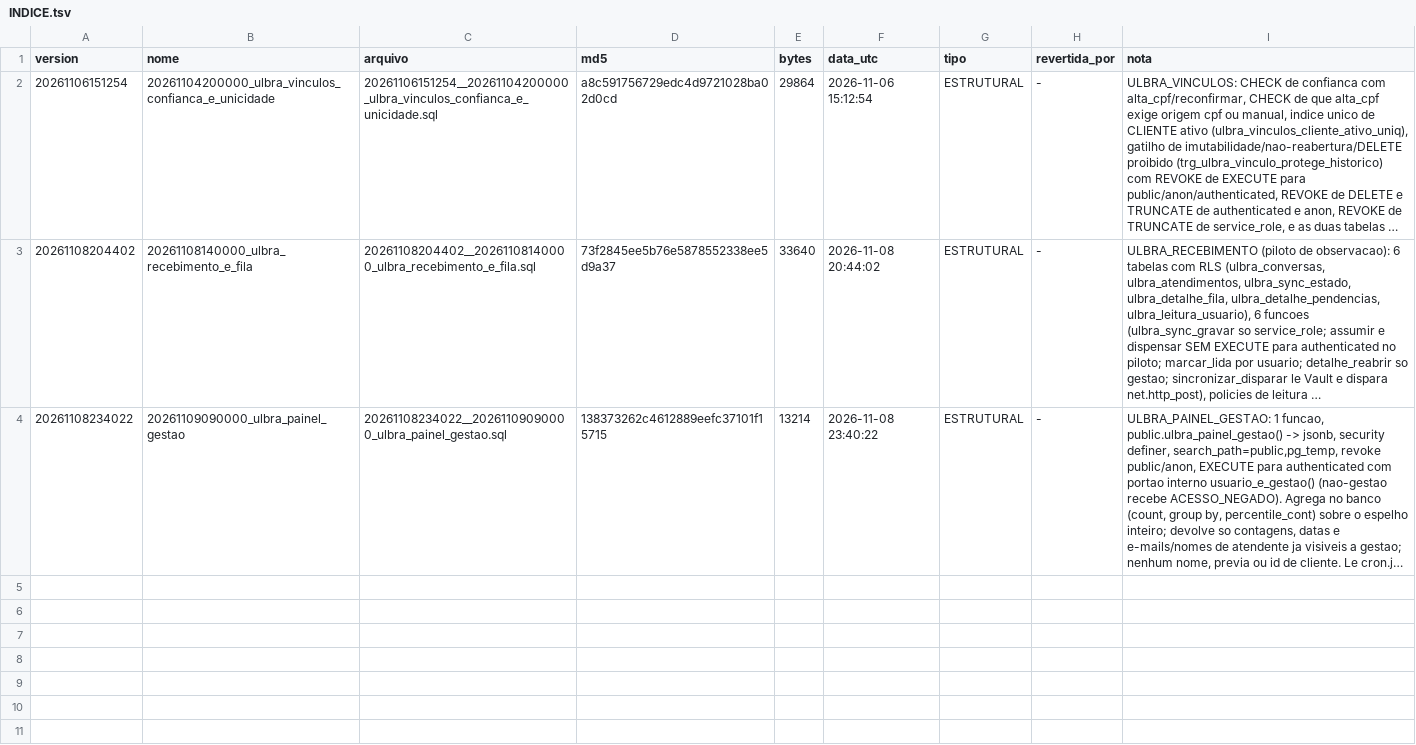
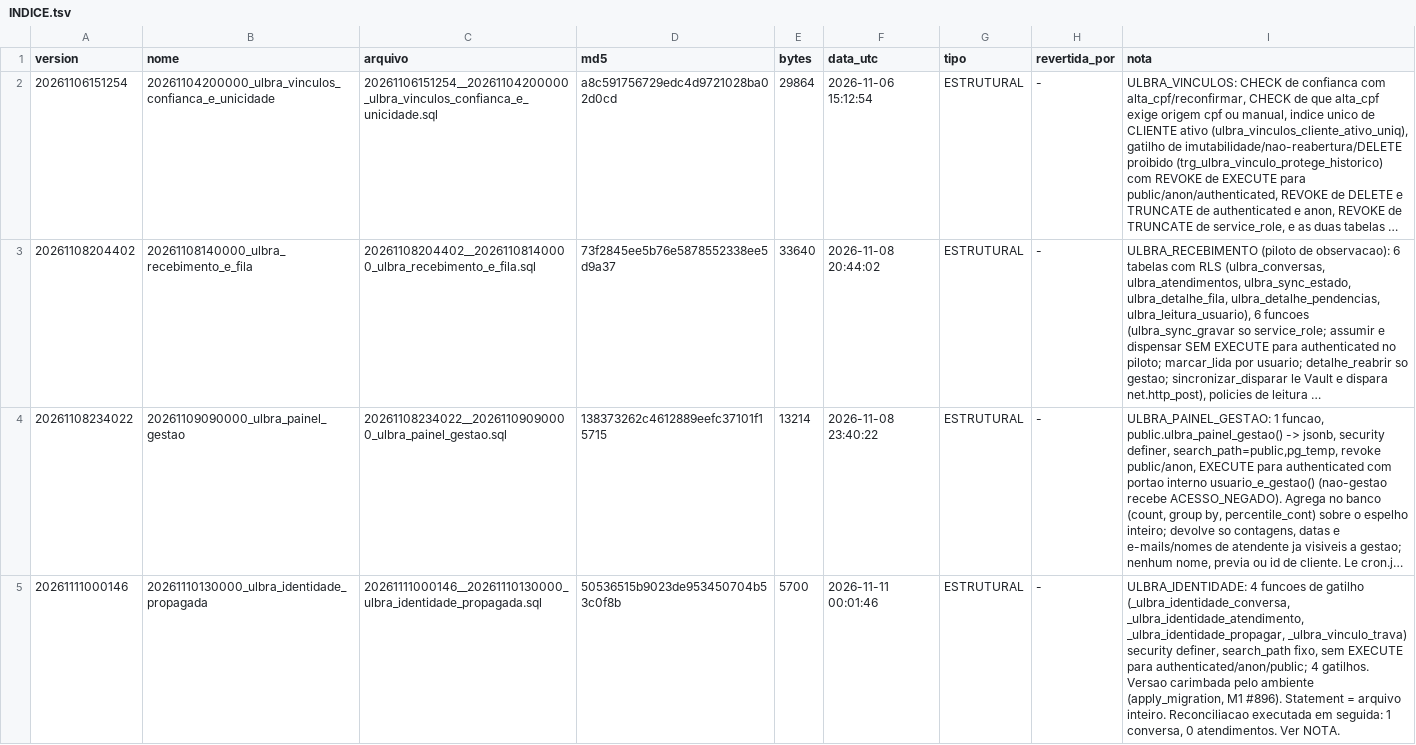
Before and after one commit to amandaseibel-dev/crm-reativa, a TSV file: supabase/ledger/2026-11/INDICE.tsv, drawn as a sheet; only a part is shown; long unchanged cells end in …; the diff covers the shown part only; the diff names each change by its address in the sheet, - before the commit and + after, or states it on an @@ line.

```diff
--- a/supabase/ledger/2026-11/INDICE.tsv
+++ b/supabase/ledger/2026-11/INDICE.tsv
+row 5: 20261111000146 | 20261110130000_ulbra_identidade_propagada | 20261111000146__20261110130000_ulbra_identidade_propagada.sql | 50536515b9023de953450704b53c0f8b | 5700 | 2026-11-11 00:01:46 | ESTRUTURAL | - | ULBRA_IDENTIDADE: 4 funcoes de gatilho (_ulbra_identidade_conversa, _ulbra_identidade_atendimento, _ulbra_identidade_propagar, _ulbra_vinculo_trava) security definer, search_path fixo, sem EXECUTE para authenticated/anon/public; 4 gatilhos. Versao carimbada pelo ambiente (apply_migration, M1 #896). Statement = arquivo inteiro. Reconciliacao executada em seguida: 1 conversa, 0 atendimentos. Ver NOTA.
```
Also changed, not shown: 2 added rows elsewhere in this file, docs/seguranca/migracoes-aprovadas.tsv, 6 other files.
